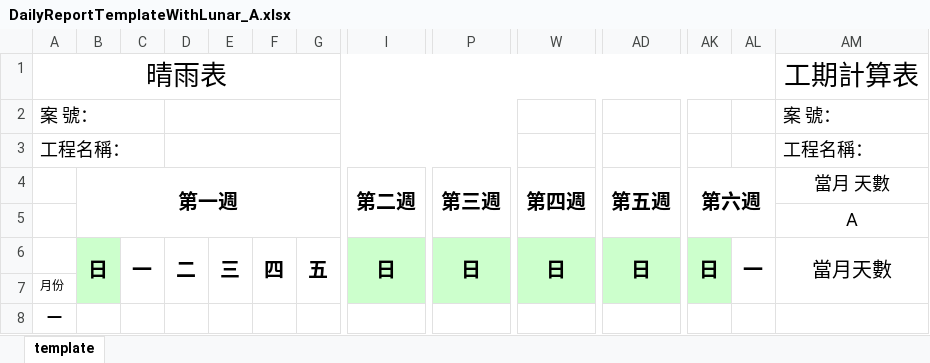
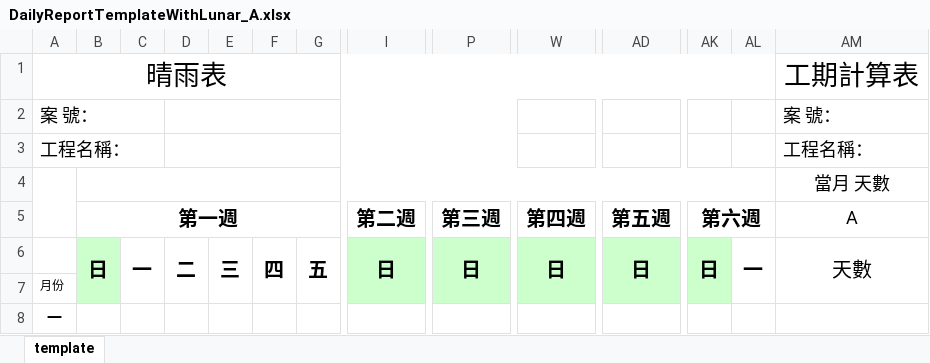
Before and after one commit to foxking0416/HuachunDailyReport2024, an Excel workbook: Python/ExternalData/DailyReportTemplateWithLunar_A.xlsx, sheet template, drawn as a sheet; only a part is shown, gaps mark what is left out; values as stored, in another font and other column widths than the file's, no borders; charts and pictures not drawn; the diff names each change by its address in the sheet, - before the commit and + after, or states it on an @@ line.

```diff
--- a/Python/ExternalData/DailyReportTemplateWithLunar_A.xlsx (sheet template)
+++ b/Python/ExternalData/DailyReportTemplateWithLunar_A.xlsx (sheet template)
+A4:A5 merged
-B4: 第一週
+B4: (empty)
-B4:H5 merged
+B4:AL4 merged
-I4: 第二週
+I4: (empty)
-I4:O5 merged
-P4: 第三週
+P4: (empty)
-P4:V5 merged
-W4: 第四週
+W4: (empty)
-W4:AC5 merged
-AD4: 第五週
+AD4: (empty)
-AD4:AJ5 merged
-AK4: 第六週
+AK4: (empty)
-AK4:AL5 merged
-B5: (empty)
+B5: 第一週
+B5:H5 merged
-I5: (empty)
+I5: 第二週
+I5:O5 merged
-P5: (empty)
+P5: 第三週
+P5:V5 merged
-W5: (empty)
+W5: 第四週
+W5:AC5 merged
-AD5: (empty)
+AD5: 第五週
+AD5:AJ5 merged
-AK5: (empty)
+AK5: 第六週
+AK5:AL5 merged
-AM6: 當月天數
+AM6: 天數
```
Also changed, not shown: Python/ExternalData/DailyReportTemplateWithLunar_B.xlsx, 1 other file.
